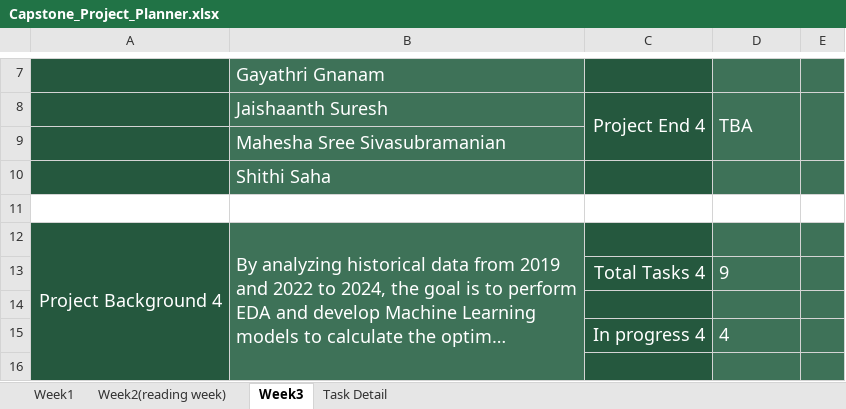
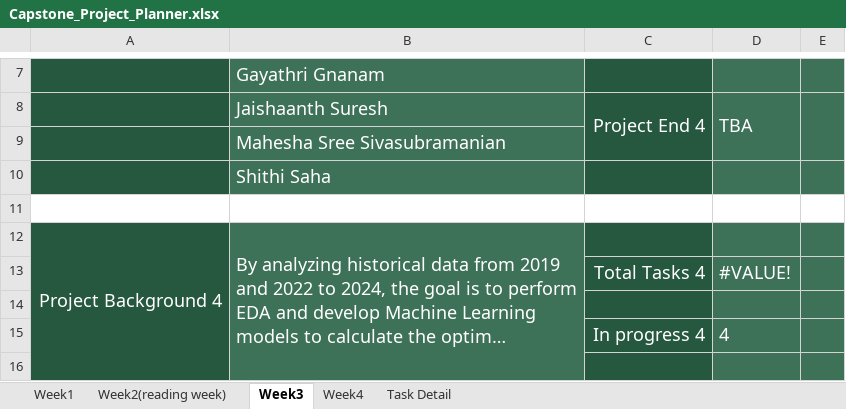
Before and after one commit to thekyb/BI-Project_2024_Algonquin, an Excel workbook: Capstone_Project_Planner.xlsx, sheet Week3, drawn as a sheet; only a part is shown, gaps mark what is left out; long unchanged cells end in …; values as stored, in another font and other column widths than the file's, no borders; the diff covers the shown part only; the diff names each change by its address in the sheet, - before the commit and + after, or states it on an @@ line.

```diff
--- a/Capstone_Project_Planner.xlsx (sheet Week3)
+++ b/Capstone_Project_Planner.xlsx (sheet Week3)
+sheet tab: Week4
-D13: 9
+D13: #VALUE!
```
Also changed, not shown: 16 added rows, 7 removed rows and 5 edited cells elsewhere in this sheet, sheet Task Detail, Vancouver Plant Attendance dataset (2019-2024).xlsx, 23 other files.
